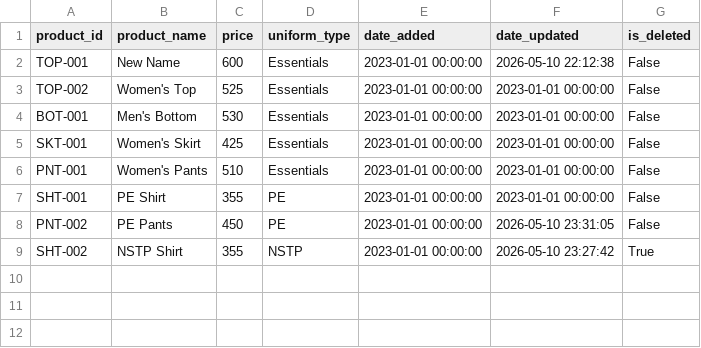
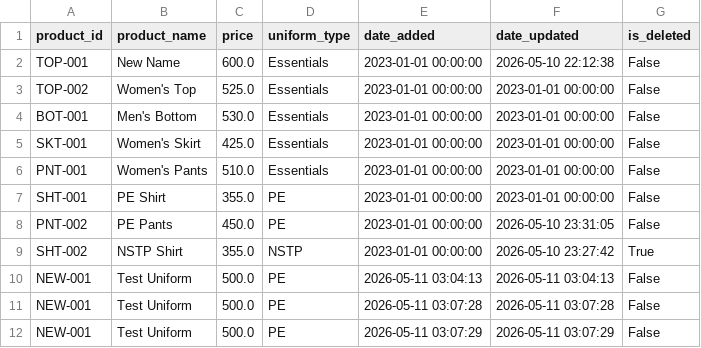
Before and after one commit to knnjy/aop_system_services, a CSV file: data/uniforms/products.csv, drawn as a sheet.

Commit message:
nag display aq size sa list ng unif and save to csv yung add-uniform

```diff
--- a/data/uniforms/products.csv
+++ b/data/uniforms/products.csv
@@ -1,9 +1,12 @@
 product_id,product_name,price,uniform_type,date_added,date_updated,is_deleted
-TOP-001,New Name,600,Essentials,2023-01-01 00:00:00,2026-05-10 22:12:38,False
-TOP-002,Women's Top,525,Essentials,2023-01-01 00:00:00,2023-01-01 00:00:00,False
-BOT-001,Men's Bottom,530,Essentials,2023-01-01 00:00:00,2023-01-01 00:00:00,False
-SKT-001,Women's Skirt,425,Essentials,2023-01-01 00:00:00,2023-01-01 00:00:00,False
-PNT-001,Women's Pants,510,Essentials,2023-01-01 00:00:00,2023-01-01 00:00:00,False
-SHT-001,PE Shirt,355,PE,2023-01-01 00:00:00,2023-01-01 00:00:00,False
-PNT-002,PE Pants,450,PE,2023-01-01 00:00:00,2026-05-10 23:31:05,False
-SHT-002,NSTP Shirt,355,NSTP,2023-01-01 00:00:00,2026-05-10 23:27:42,True
+TOP-001,New Name,600.0,Essentials,2023-01-01 00:00:00,2026-05-10 22:12:38,False
+TOP-002,Women's Top,525.0,Essentials,2023-01-01 00:00:00,2023-01-01 00:00:00,False
+BOT-001,Men's Bottom,530.0,Essentials,2023-01-01 00:00:00,2023-01-01 00:00:00,False
+SKT-001,Women's Skirt,425.0,Essentials,2023-01-01 00:00:00,2023-01-01 00:00:00,False
+PNT-001,Women's Pants,510.0,Essentials,2023-01-01 00:00:00,2023-01-01 00:00:00,False
+SHT-001,PE Shirt,355.0,PE,2023-01-01 00:00:00,2023-01-01 00:00:00,False
+PNT-002,PE Pants,450.0,PE,2023-01-01 00:00:00,2026-05-10 23:31:05,False
+SHT-002,NSTP Shirt,355.0,NSTP,2023-01-01 00:00:00,2026-05-10 23:27:42,True
+NEW-001,Test Uniform,500.0,PE,2026-05-11 03:04:13,2026-05-11 03:04:13,False
+NEW-001,Test Uniform,500.0,PE,2026-05-11 03:07:28,2026-05-11 03:07:28,False
+NEW-001,Test Uniform,500.0,PE,2026-05-11 03:07:29,2026-05-11 03:07:29,False
```
Also changed, not shown: 3 other files.
